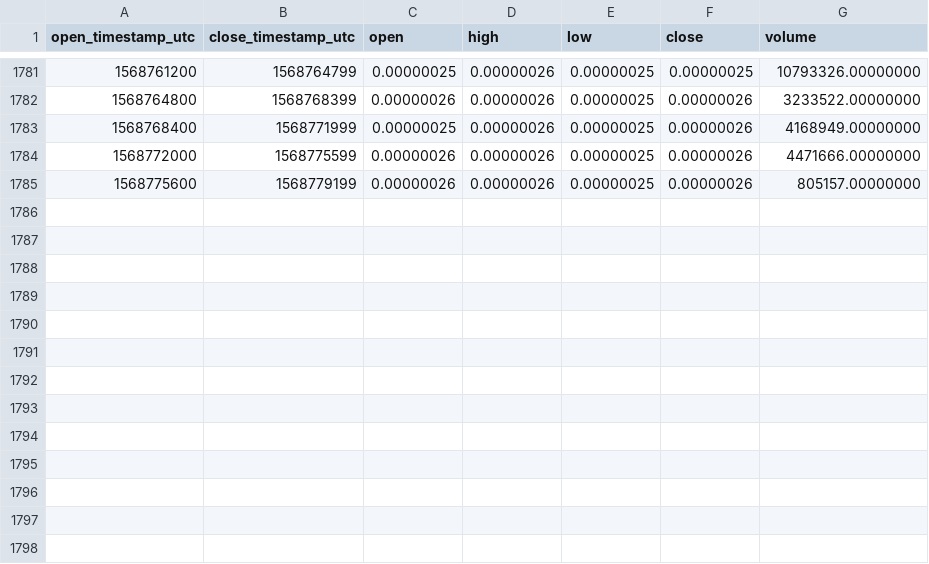
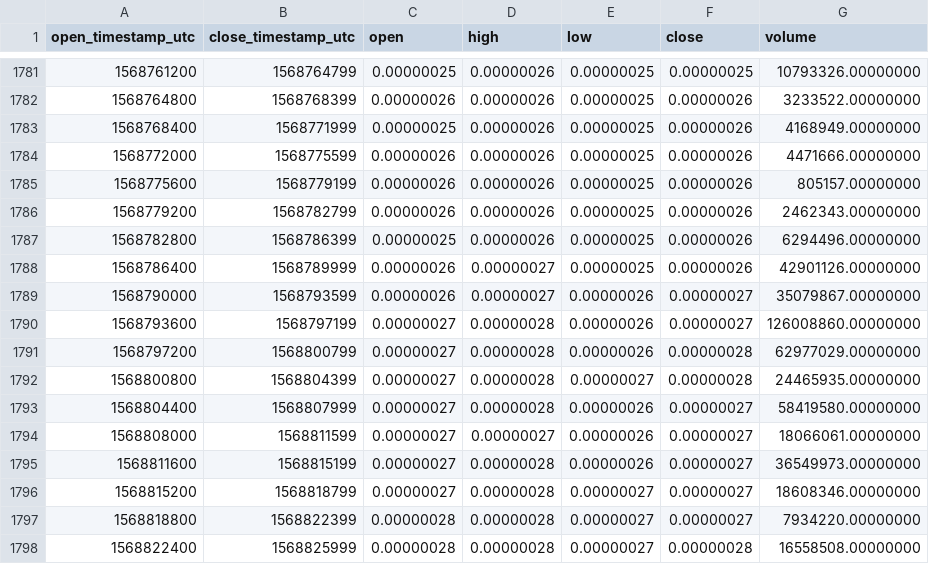
Before and after one commit to cryptobigbro/binance-DOGEBTC, a CSV file: binance-DOGEBTC-1h.csv, drawn as a sheet; only a part is shown, gaps mark what is left out.

Commit message:
Update OHLCV data.

```diff
--- a/binance-DOGEBTC-1h.csv
+++ b/binance-DOGEBTC-1h.csv
@@ -1785 +1785,14 @@ open_timestamp_utc,close_timestamp_utc,open,high,low,close,volume
 1568775600,1568779199,0.00000026,0.00000026,0.00000025,0.00000026,805157.00000000
+1568779200,1568782799,0.00000026,0.00000026,0.00000025,0.00000026,2462343.00000000
+1568782800,1568786399,0.00000025,0.00000026,0.00000025,0.00000026,6294496.00000000
+1568786400,1568789999,0.00000026,0.00000027,0.00000025,0.00000026,42901126.00000000
+1568790000,1568793599,0.00000026,0.00000027,0.00000026,0.00000027,35079867.00000000
+1568793600,1568797199,0.00000027,0.00000028,0.00000026,0.00000027,126008860.00000000
+1568797200,1568800799,0.00000027,0.00000028,0.00000026,0.00000028,62977029.00000000
+1568800800,1568804399,0.00000027,0.00000028,0.00000027,0.00000028,24465935.00000000
+1568804400,1568807999,0.00000027,0.00000028,0.00000026,0.00000027,58419580.00000000
+1568808000,1568811599,0.00000027,0.00000027,0.00000026,0.00000027,18066061.00000000
+1568811600,1568815199,0.00000027,0.00000028,0.00000026,0.00000027,36549973.00000000
+1568815200,1568818799,0.00000027,0.00000028,0.00000027,0.00000027,18608346.00000000
+1568818800,1568822399,0.00000028,0.00000028,0.00000027,0.00000027,7934220.00000000
+1568822400,1568825999,0.00000028,0.00000028,0.00000027,0.00000028,16558508.00000000
```
